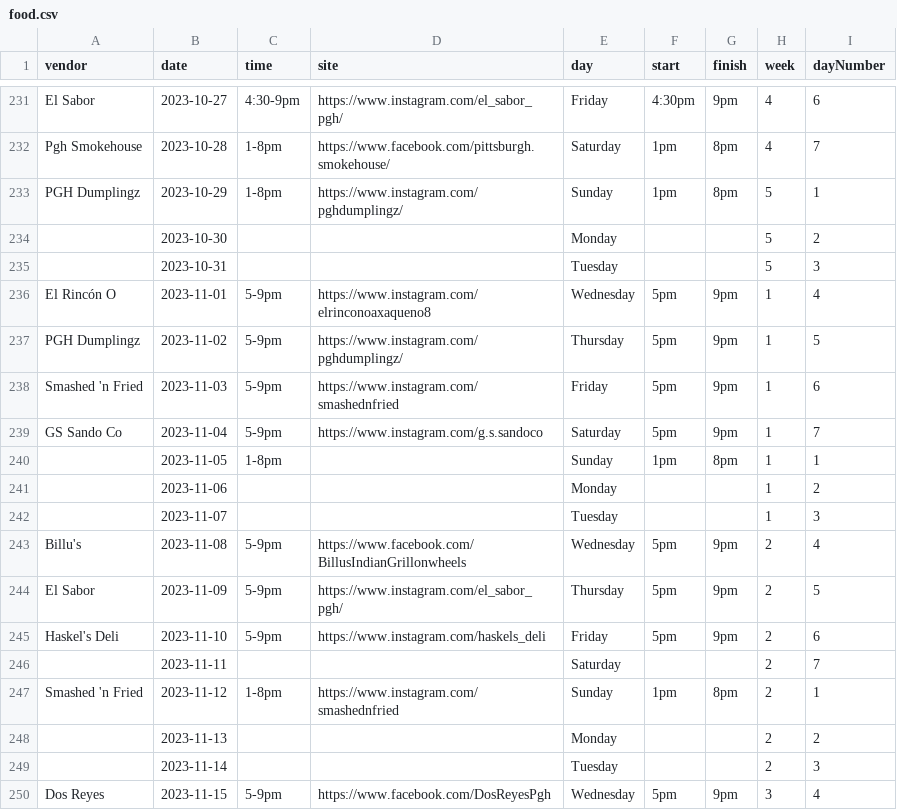
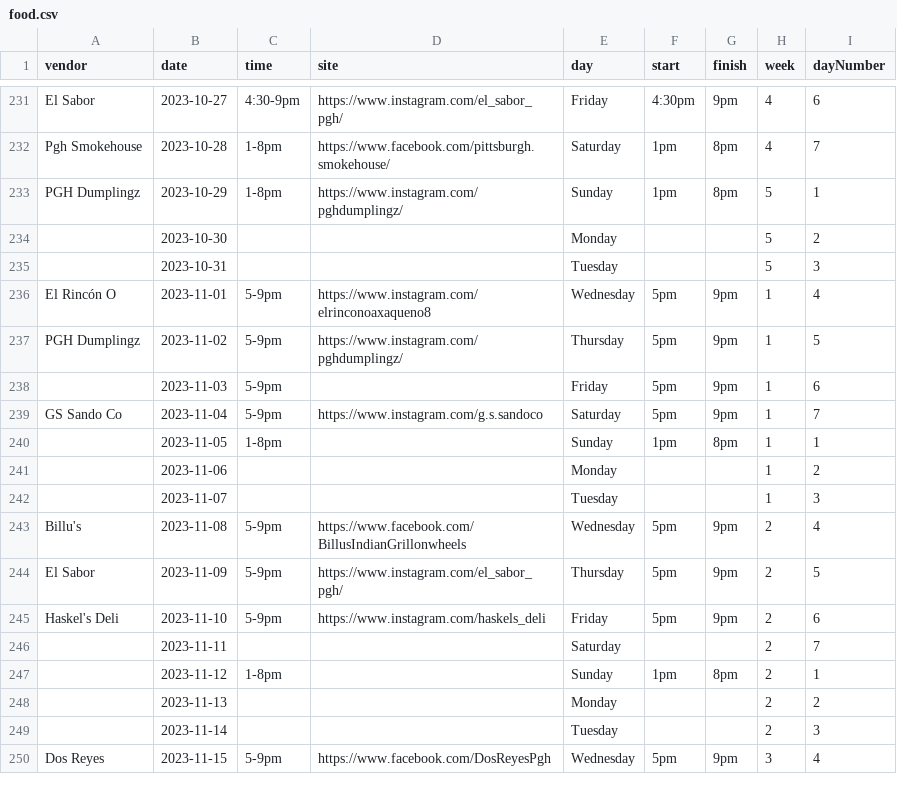
Before and after one commit to lolevbeer/site, a CSV file: _data/food.csv, drawn as a sheet; only a part is shown, gaps mark what is left out.

Commit message:
Sync Data from google sheets

```diff
--- a/_data/food.csv
+++ b/_data/food.csv
@@ -237,3 +237,3 @@
 "PGH Dumplingz","2023-11-02","5-9pm","https://www.instagram.com/pghdumplingz/","Thursday","5pm","9pm","1","5"
-"Smashed 'n Fried","2023-11-03","5-9pm","https://www.instagram.com/smashednfried","Friday","5pm","9pm","1","6"
+"","2023-11-03","5-9pm","","Friday","5pm","9pm","1","6"
 "GS Sando Co","2023-11-04","5-9pm","https://www.instagram.com/g.s.sandoco","Saturday","5pm","9pm","1","7"
@@ -246,3 +246,3 @@
 "","2023-11-11","","","Saturday","","","2","7"
-"Smashed 'n Fried","2023-11-12","1-8pm","https://www.instagram.com/smashednfried","Sunday","1pm","8pm","2","1"
+"","2023-11-12","1-8pm","","Sunday","1pm","8pm","2","1"
 "","2023-11-13","","","Monday","","","2","2"
```
Also changed, not shown: _data/beer.csv, _data/cans.csv, 1 other file.
